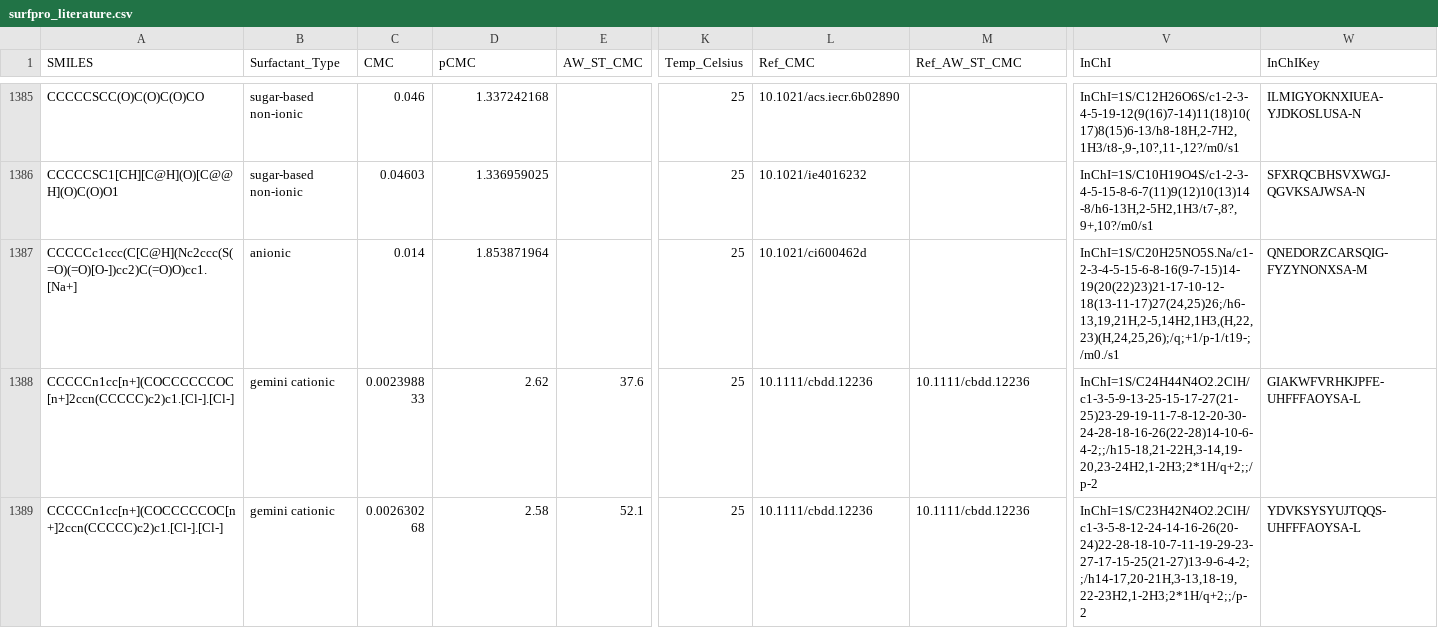
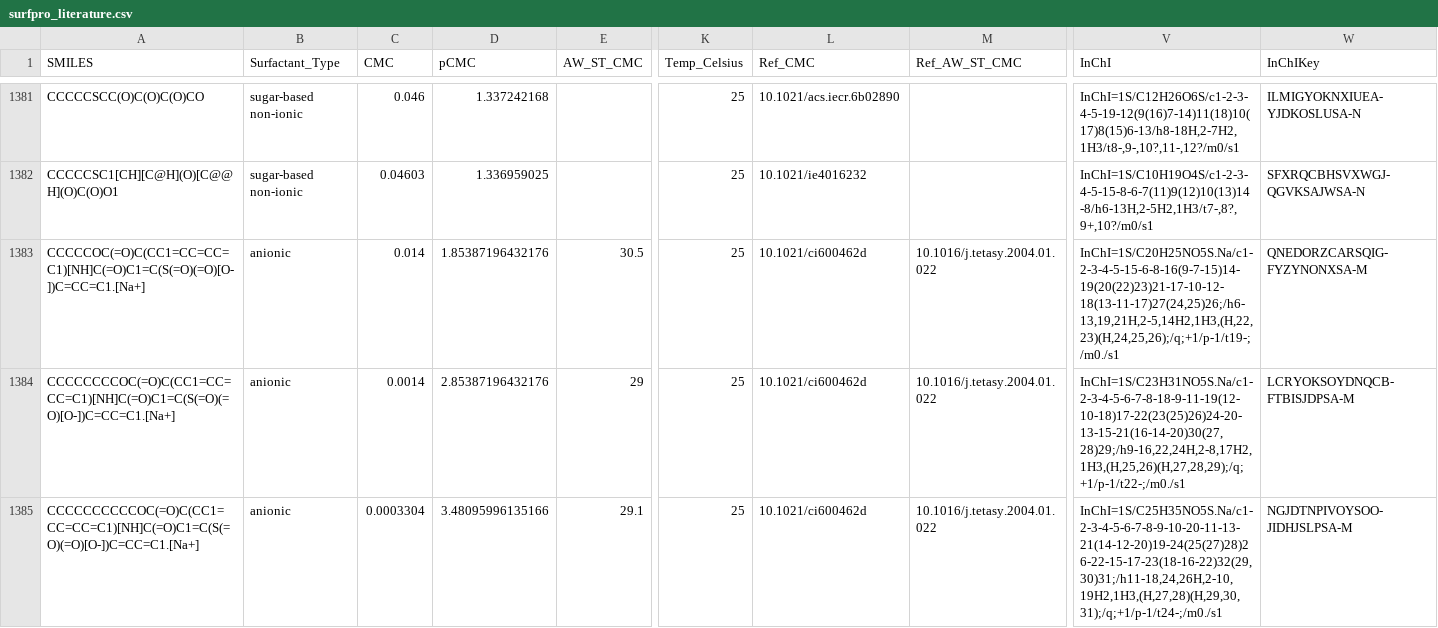
Before and after one commit to BigChemistry-RobotLab/SurfPro, a CSV file: data/surfpro_literature.csv, drawn as a sheet; only a part is shown, gaps mark what is left out; the shorter side is filled out with more unchanged rows; addresses are those after the commit; rows hold the shown columns only; the diff covers the shown part only; the diff names each change by its address in the sheet, - before the commit and + after, or states it on an @@ line.

Commit message:
fix 5 anionic structures from 10.1016/j.tetasy.2004.01.022 + add AWST

```diff
--- a/data/surfpro_literature.csv
+++ b/data/surfpro_literature.csv
-A1383 (SMILES): CCCCCc1ccc(C[C@H](Nc2ccc(S(=O)(=O)[O-])cc2)C(=O)O)cc1.[Na+]
+A1383 (SMILES): CCCCCOC(=O)C(CC1=CC=CC=C1)[NH]C(=O)C1=C(S(=O)(=O)[O-])C=CC=C1.[Na+]
-D1383 (pCMC): 1.853871964
+D1383 (pCMC): 1.85387196432176
-E1383 (AW_ST_CMC): (empty)
+E1383 (AW_ST_CMC): 30.5
-M1383 (Ref_AW_ST_CMC): (empty)
+M1383 (Ref_AW_ST_CMC): 10.1016/j.tetasy.2004.01.022
+row 1384: CCCCCCCCOC(=O)C(CC1=CC=CC=C1)[NH]C(=O)C1=C(S(=O)(=O)[O-])C=CC=C1.[Na+] | anionic | 0.0014 | 2.85387196432176 | 29 | 25 | 10.1021/ci600462d | 10.1016/j.tetasy.2004.01.022 | InChI=1S/C23H31NO5S.Na/c1-2-3-4-5-6-7-8-18-9-11-19(12-10-18)17-22(23(25)26)24-20-13-15-21(16-14-20)30(27,28)29;/h9-16,22,24H,2-8,17H2,1H3,(H,25,26)(H,27,28,29);/q;+1/p-1/t22-;/m0./s1 | LCRYOKSOYDNQCB-FTBISJDPSA-M
+row 1385: CCCCCCCCCCOC(=O)C(CC1=CC=CC=C1)[NH]C(=O)C1=C(S(=O)(=O)[O-])C=CC=C1.[Na+] | anionic | 0.0003304 | 3.48095996135166 | 29.1 | 25 | 10.1021/ci600462d | 10.1016/j.tetasy.2004.01.022 | InChI=1S/C25H35NO5S.Na/c1-2-3-4-5-6-7-8-9-10-20-11-13-21(14-12-20)19-24(25(27)28)26-22-15-17-23(18-16-22)32(29,30)31;/h11-18,24,26H,2-10,19H2,1H3,(H,27,28)(H,29,30,31);/q;+1/p-1/t24-;/m0./s1 | NGJDTNPIVOYSOO-JIDHJSLPSA-M
```
Also changed, not shown: 2 added rows and 4 removed rows elsewhere in this file.
